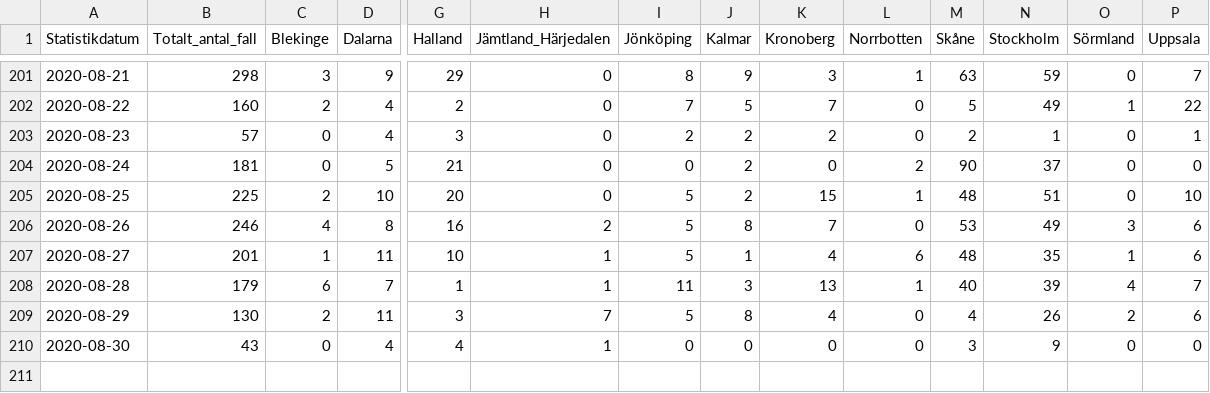
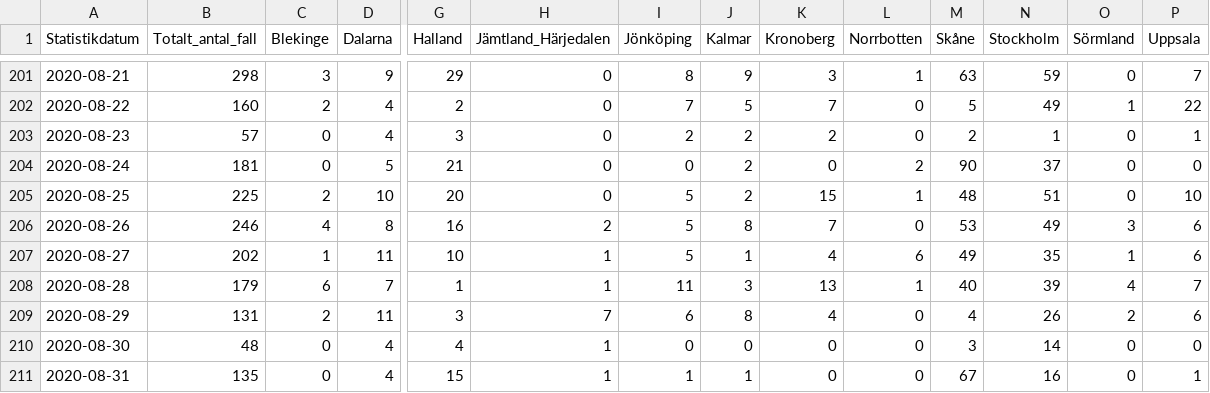
Before and after one commit to shortlisted/covid-19-sweden, a CSV file: cases_by_date_and_region.csv, drawn as a sheet; only a part is shown, gaps mark what is left out; rows hold the shown columns only; the diff names each change by its address in the sheet, - before the commit and + after, or states it on an @@ line.

Commit message:
September 1, Swedish covid-19 data

```diff
--- a/cases_by_date_and_region.csv
+++ b/cases_by_date_and_region.csv
-B207 (Totalt_antal_fall): 201
+B207 (Totalt_antal_fall): 202
-M207 (Skåne): 48
+M207 (Skåne): 49
-B209 (Totalt_antal_fall): 130
+B209 (Totalt_antal_fall): 131
-I209 (Jönköping): 5
+I209 (Jönköping): 6
-B210 (Totalt_antal_fall): 43
+B210 (Totalt_antal_fall): 48
-N210 (Stockholm): 9
+N210 (Stockholm): 14
+row 211: 2020-08-31 | 135 | 0 | 4 | 15 | 1 | 1 | 1 | 0 | 0 | 67 | 16 | 0 | 1
```
Also changed, not shown: ICU_by_date.csv, deaths_by_date.csv, 3 other files.
